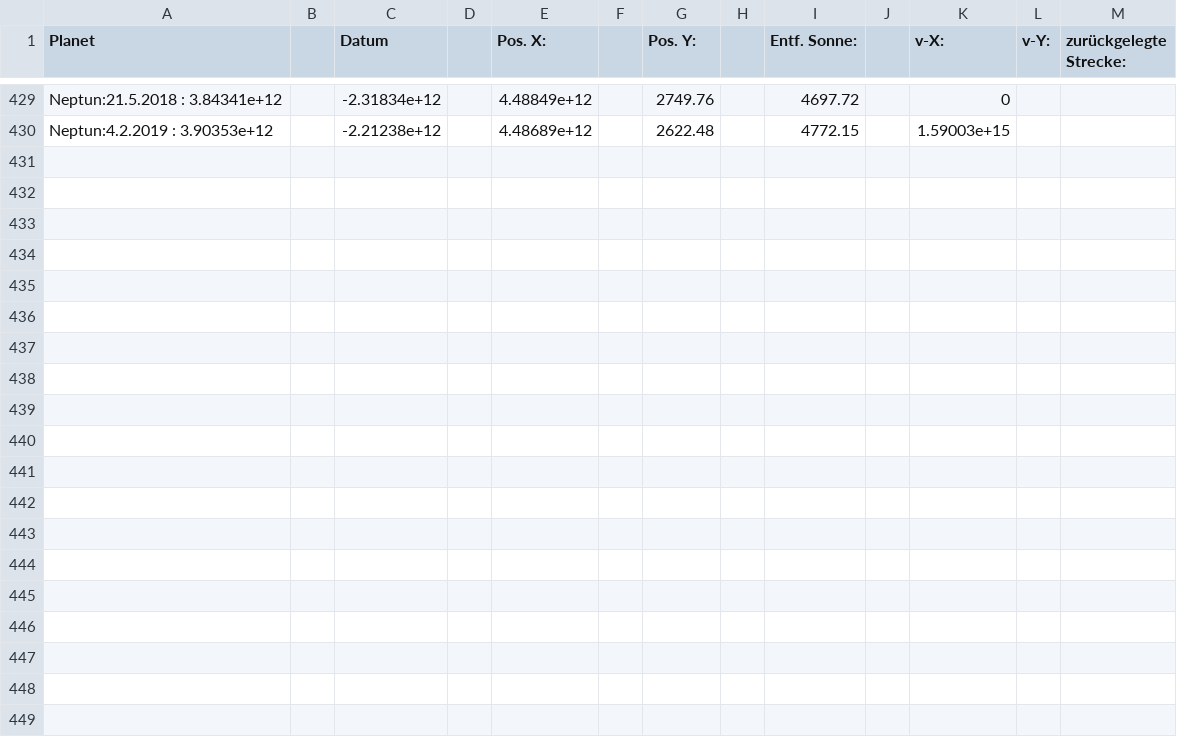
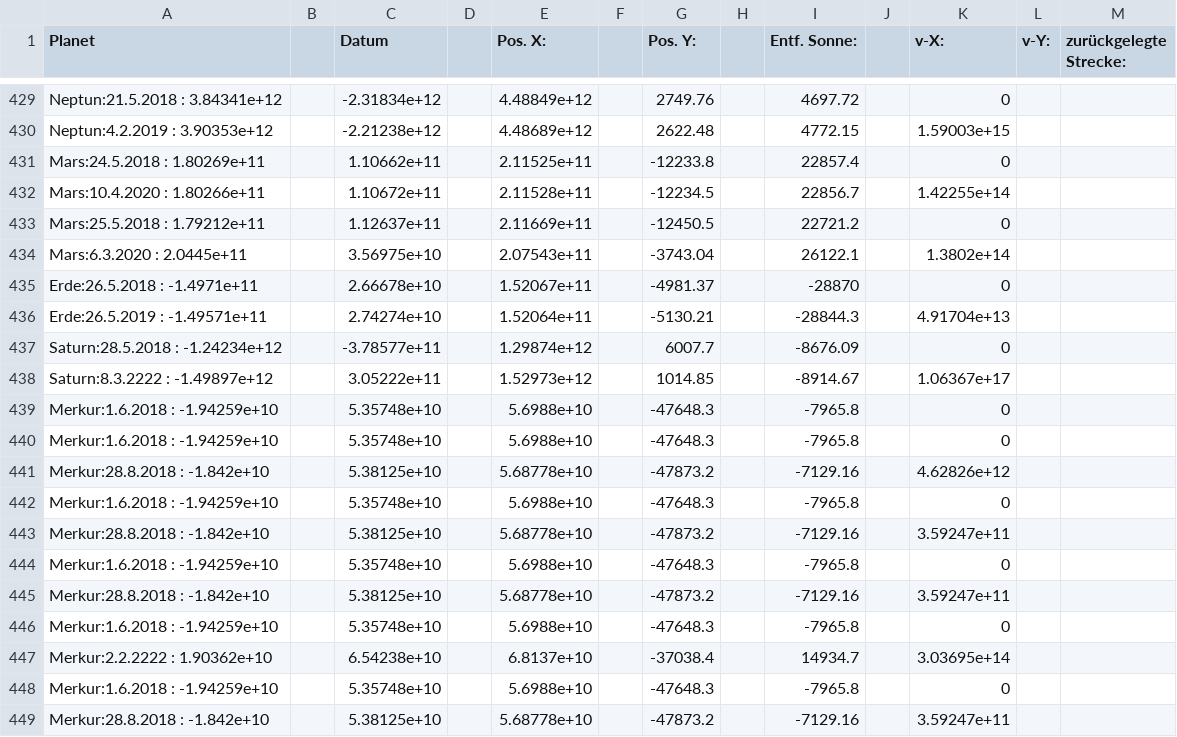
Before and after one commit to x1LL1x/sonnensystem, a CSV file: source/repos/solarSystem/solarSystem/planet_Positions.csv, drawn as a sheet; only a part is shown, gaps mark what is left out; the diff covers the shown part only; the diff names each change by its address in the sheet, - before the commit and + after, or states it on an @@ line.

```diff
--- a/source/repos/solarSystem/solarSystem/planet_Positions.csv
+++ b/source/repos/solarSystem/solarSystem/planet_Positions.csv
+row 431: Mars:24.5.2018 : 1.80269e+11 |  | 1.10662e+11 |  | 2.11525e+11 |  | -12233.8 |  | 22857.4 |  | 0
+row 432: Mars:10.4.2020 : 1.80266e+11 |  | 1.10672e+11 |  | 2.11528e+11 |  | -12234.5 |  | 22856.7 |  | 1.42255e+14
+row 433: Mars:25.5.2018 : 1.79212e+11 |  | 1.12637e+11 |  | 2.11669e+11 |  | -12450.5 |  | 22721.2 |  | 0
+row 434: Mars:6.3.2020 : 2.0445e+11 |  | 3.56975e+10 |  | 2.07543e+11 |  | -3743.04 |  | 26122.1 |  | 1.3802e+14
+row 435: Erde:26.5.2018 : -1.4971e+11 |  | 2.66678e+10 |  | 1.52067e+11 |  | -4981.37 |  | -28870 |  | 0
+row 436: Erde:26.5.2019 : -1.49571e+11 |  | 2.74274e+10 |  | 1.52064e+11 |  | -5130.21 |  | -28844.3 |  | 4.91704e+13
+row 437: Saturn:28.5.2018 : -1.24234e+12 |  | -3.78577e+11 |  | 1.29874e+12 |  | 6007.7 |  | -8676.09 |  | 0
+row 438: Saturn:8.3.2222 : -1.49897e+12 |  | 3.05222e+11 |  | 1.52973e+12 |  | 1014.85 |  | -8914.67 |  | 1.06367e+17
+row 439: Merkur:1.6.2018 : -1.94259e+10 |  | 5.35748e+10 |  | 5.6988e+10 |  | -47648.3 |  | -7965.8 |  | 0
+row 440: Merkur:1.6.2018 : -1.94259e+10 |  | 5.35748e+10 |  | 5.6988e+10 |  | -47648.3 |  | -7965.8 |  | 0
+row 441: Merkur:28.8.2018 : -1.842e+10 |  | 5.38125e+10 |  | 5.68778e+10 |  | -47873.2 |  | -7129.16 |  | 4.62826e+12
+row 442: Merkur:1.6.2018 : -1.94259e+10 |  | 5.35748e+10 |  | 5.6988e+10 |  | -47648.3 |  | -7965.8 |  | 0
+row 443: Merkur:28.8.2018 : -1.842e+10 |  | 5.38125e+10 |  | 5.68778e+10 |  | -47873.2 |  | -7129.16 |  | 3.59247e+11
+row 444: Merkur:1.6.2018 : -1.94259e+10 |  | 5.35748e+10 |  | 5.6988e+10 |  | -47648.3 |  | -7965.8 |  | 0
+row 445: Merkur:28.8.2018 : -1.842e+10 |  | 5.38125e+10 |  | 5.68778e+10 |  | -47873.2 |  | -7129.16 |  | 3.59247e+11
+row 446: Merkur:1.6.2018 : -1.94259e+10 |  | 5.35748e+10 |  | 5.6988e+10 |  | -47648.3 |  | -7965.8 |  | 0
+row 447: Merkur:2.2.2222 : 1.90362e+10 |  | 6.54238e+10 |  | 6.8137e+10 |  | -37038.4 |  | 14934.7 |  | 3.03695e+14
+row 448: Merkur:1.6.2018 : -1.94259e+10 |  | 5.35748e+10 |  | 5.6988e+10 |  | -47648.3 |  | -7965.8 |  | 0
+row 449: Merkur:28.8.2018 : -1.842e+10 |  | 5.38125e+10 |  | 5.68778e+10 |  | -47873.2 |  | -7129.16 |  | 3.59247e+11
```
Also changed, not shown: 10 added rows elsewhere in this file, 12 other files.
